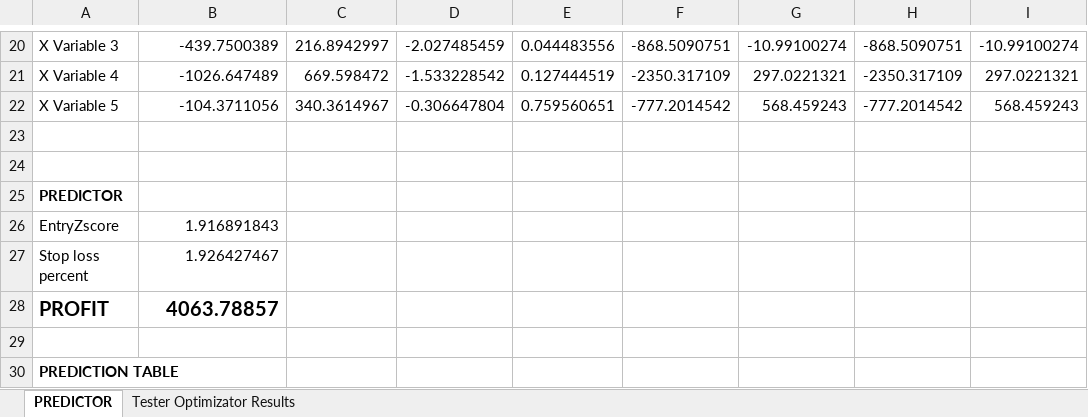
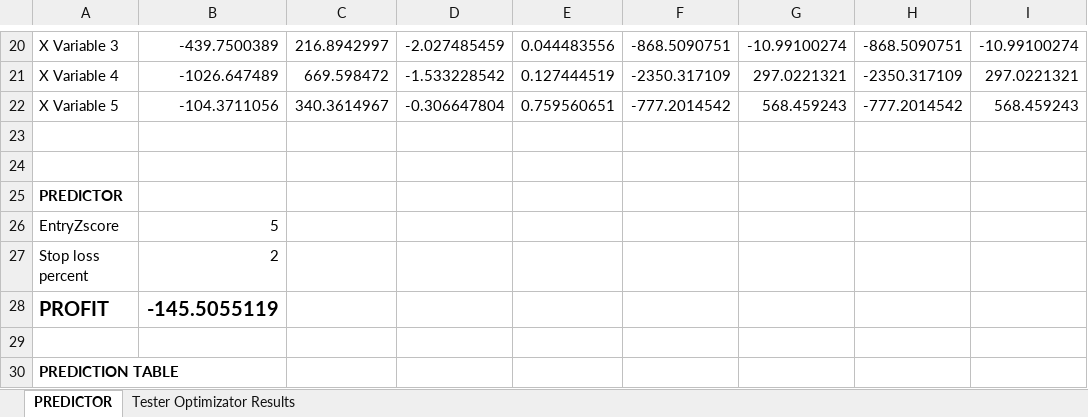
Before and after one commit to SteveNjai/REHOBOAM, an Excel workbook: OPTIMIZATION/optimization jan 2024 to aug 2025 -gbpusd and eurusd-1h.xlsx, sheet PREDICTOR, drawn as a sheet; only a part is shown, gaps mark what is left out; values as stored, in another font and other column widths than the file's, no borders; conditional formats not drawn; the diff names each change by its address in the sheet, - before the commit and + after, or states it on an @@ line.

```diff
--- a/OPTIMIZATION/optimization jan 2024 to aug 2025 -gbpusd and eurusd-1h.xlsx (sheet PREDICTOR)
+++ b/OPTIMIZATION/optimization jan 2024 to aug 2025 -gbpusd and eurusd-1h.xlsx (sheet PREDICTOR)
-B26: 1.916891843
+B26: 5
-B27: 1.926427467
+B27: 2
-B28: 4063.78857
+B28: -145.5055119
```
Also changed, not shown: 2 other files.
